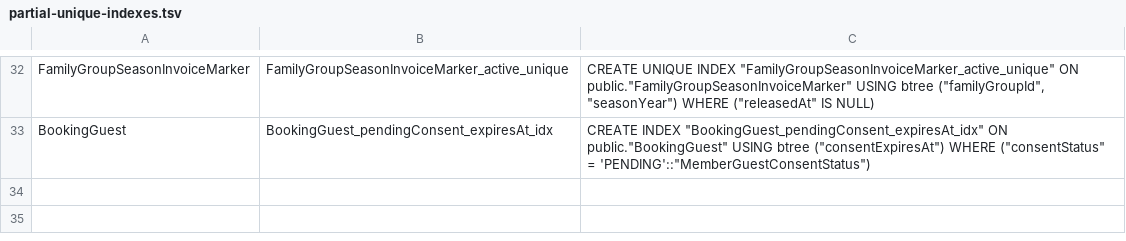
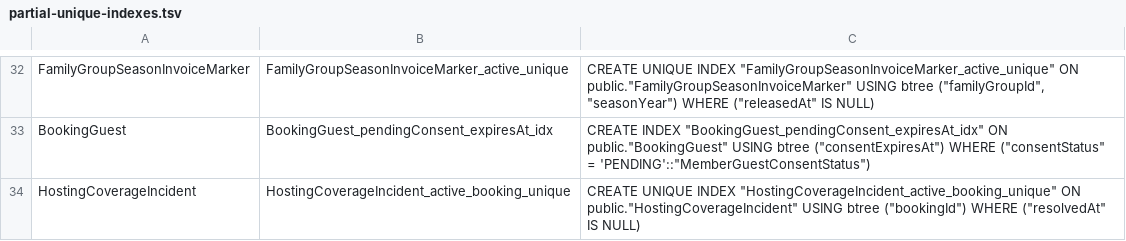
Before and after one commit to hoppers99/AlpineClubBookingsNZ, a TSV file: prisma/partial-unique-indexes.tsv, drawn as a sheet; only a part is shown, gaps mark what is left out; the diff names each change by its address in the sheet, - before the commit and + after, or states it on an @@ line.

```diff
--- a/prisma/partial-unique-indexes.tsv
+++ b/prisma/partial-unique-indexes.tsv
+row 34: HostingCoverageIncident | HostingCoverageIncident_active_booking_unique | CREATE UNIQUE INDEX "HostingCoverageIncident_active_booking_unique" ON public."HostingCoverageIncident" USING btree ("bookingId") WHERE ("resolvedAt" IS NULL)
```
Also changed, not shown: docs/BLUE_GREEN_MIGRATION_SAFETY.tsv, 19 other files.
